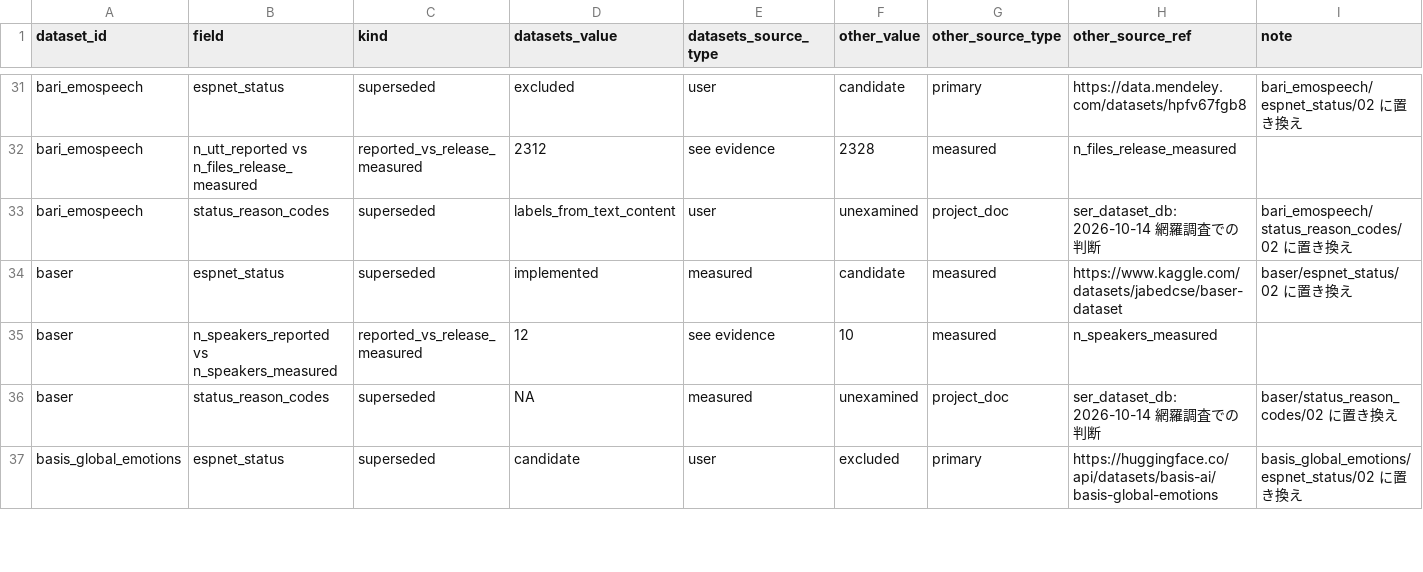
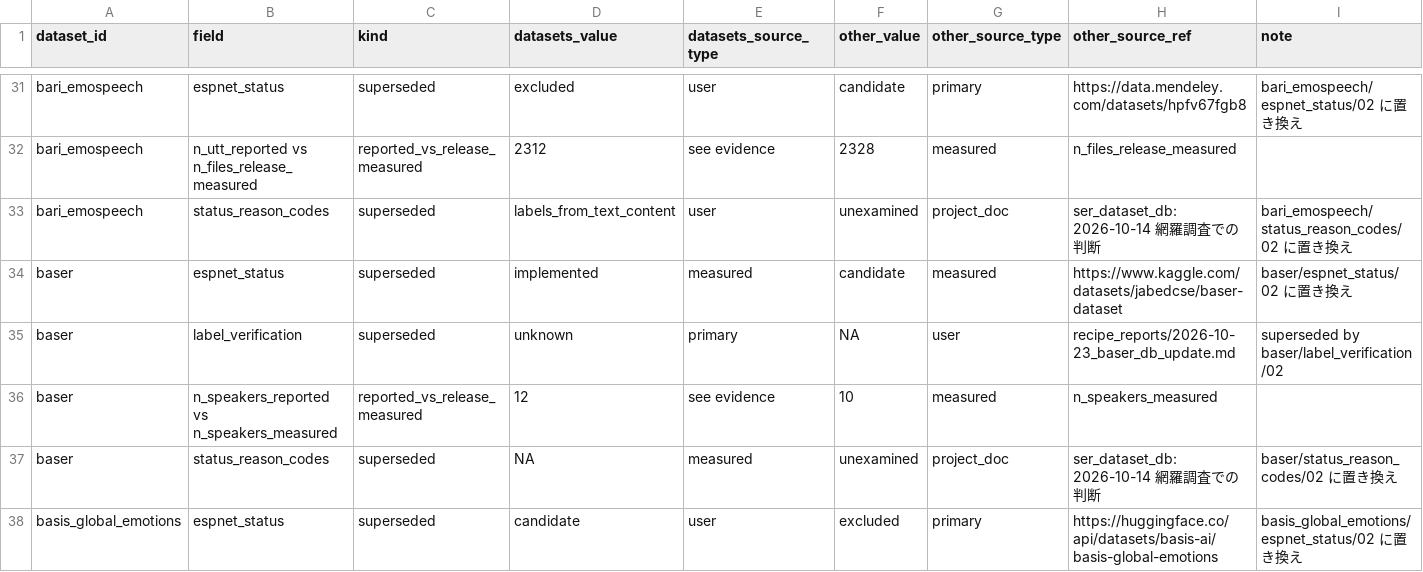
Before and after one commit to itoten/ser_dataset_db, a CSV file: views/discrepancies.csv, drawn as a sheet; only a part is shown, gaps mark what is left out; the diff covers the shown part only; the diff names each change by its address in the sheet, - before the commit and + after, or states it on an @@ line.

```diff
--- a/views/discrepancies.csv
+++ b/views/discrepancies.csv
+row 35: baser | label_verification | superseded | unknown | primary | NA | user | recipe_reports/2026-10-23_baser_db_update.md | superseded by baser/label_verification/02
```
Also changed, not shown: 6 added rows elsewhere in this file, data/recipes.csv, schema/columns.csv, 8 other files.
